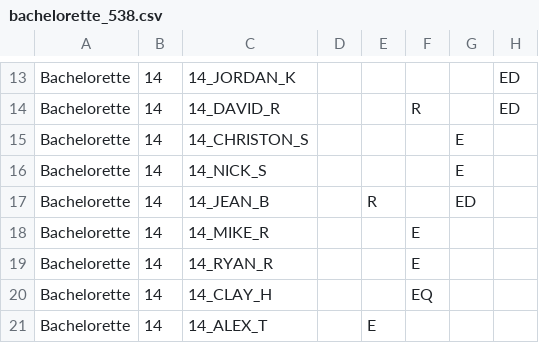
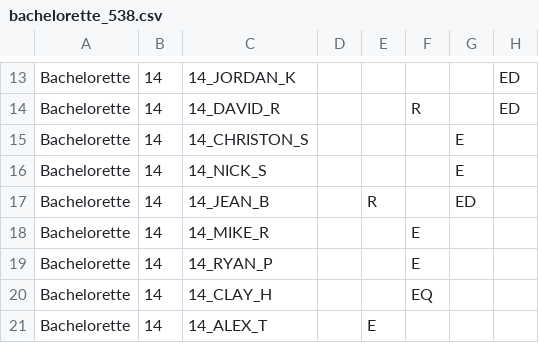
Before and after one commit to julesjulesjules/SI699_Bachelorette, a CSV file: bachelorette_538.csv, drawn as a sheet; only a part is shown, gaps mark what is left out; the diff names each change by its address in the sheet, - before the commit and + after, or states it on an @@ line.

```diff
--- a/bachelorette_538.csv
+++ b/bachelorette_538.csv
-C19: 14_RYAN_R
+C19: 14_RYAN_P
```
Also changed, not shown: bachelorettes.csv, ette_cont_occ_group.csv, 2 other files.
